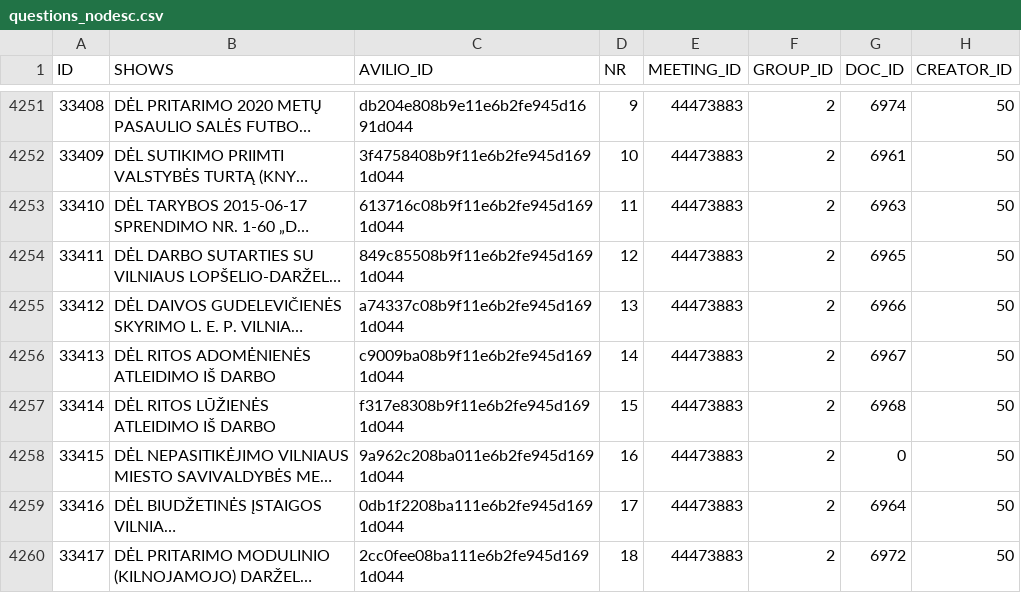
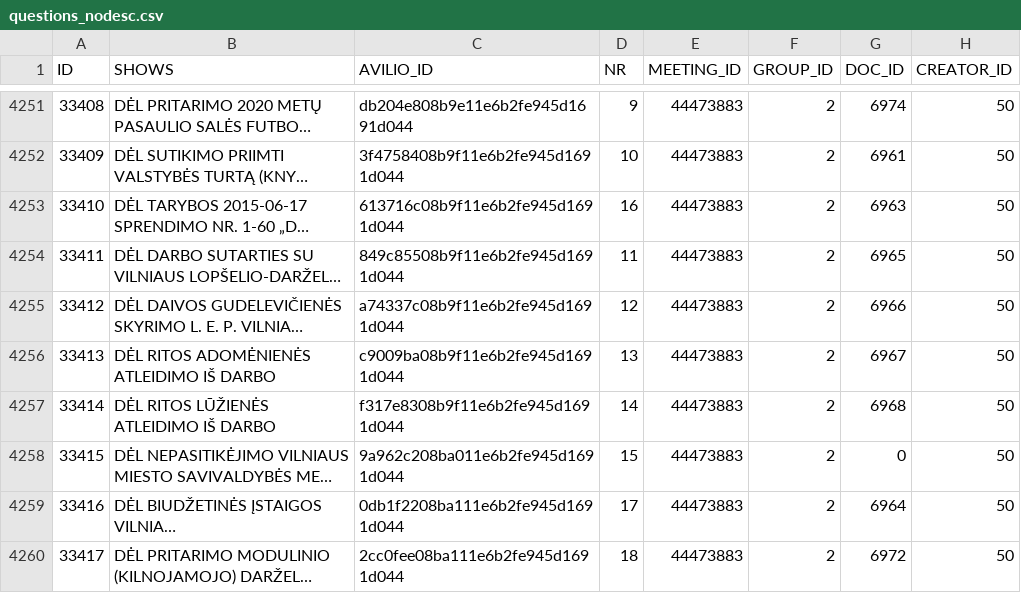
Before and after one commit to vilnius/taryba, a CSV file: data/questions_nodesc.csv, drawn as a sheet; only a part is shown, gaps mark what is left out; long unchanged cells end in …; the diff names each change by its address in the sheet, - before the commit and + after, or states it on an @@ line.

```diff
--- a/data/questions_nodesc.csv
+++ b/data/questions_nodesc.csv
-D4253 (NR): 11
+D4253 (NR): 16
-D4254 (NR): 12
+D4254 (NR): 11
-D4255 (NR): 13
+D4255 (NR): 12
-D4256 (NR): 14
+D4256 (NR): 13
-D4257 (NR): 15
+D4257 (NR): 14
-D4258 (NR): 16
+D4258 (NR): 15
```
Also changed, not shown: data/meeting_groups.csv, data/meetings.csv, 3 other files.
